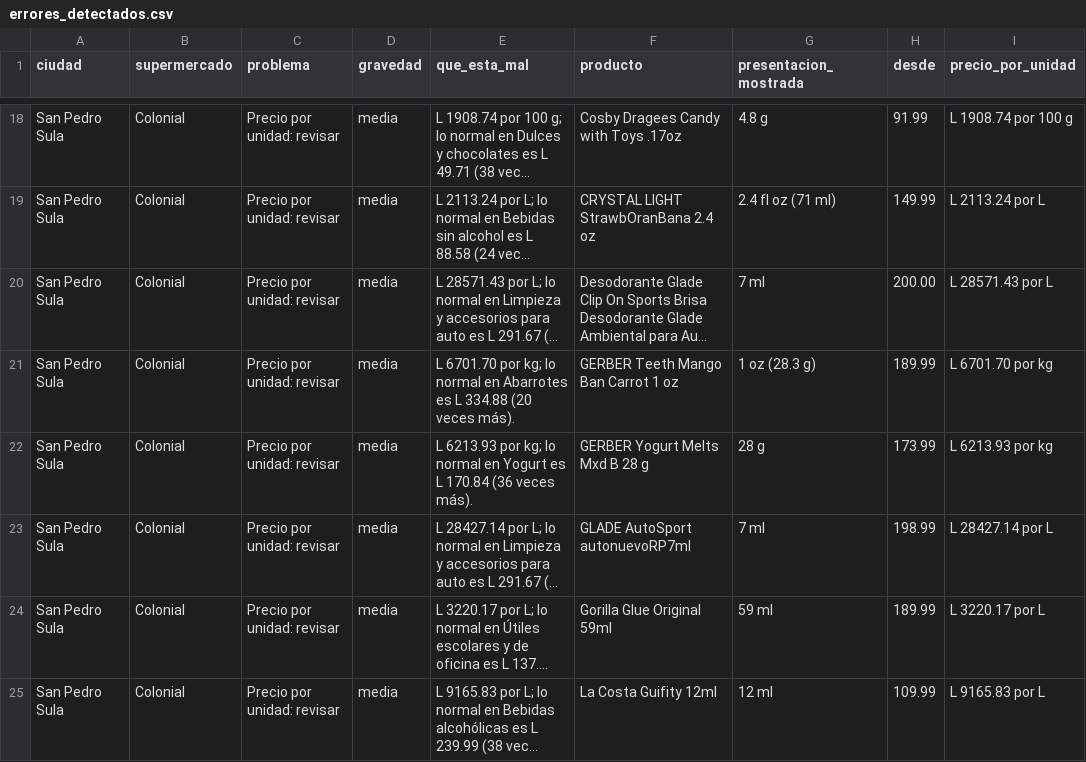
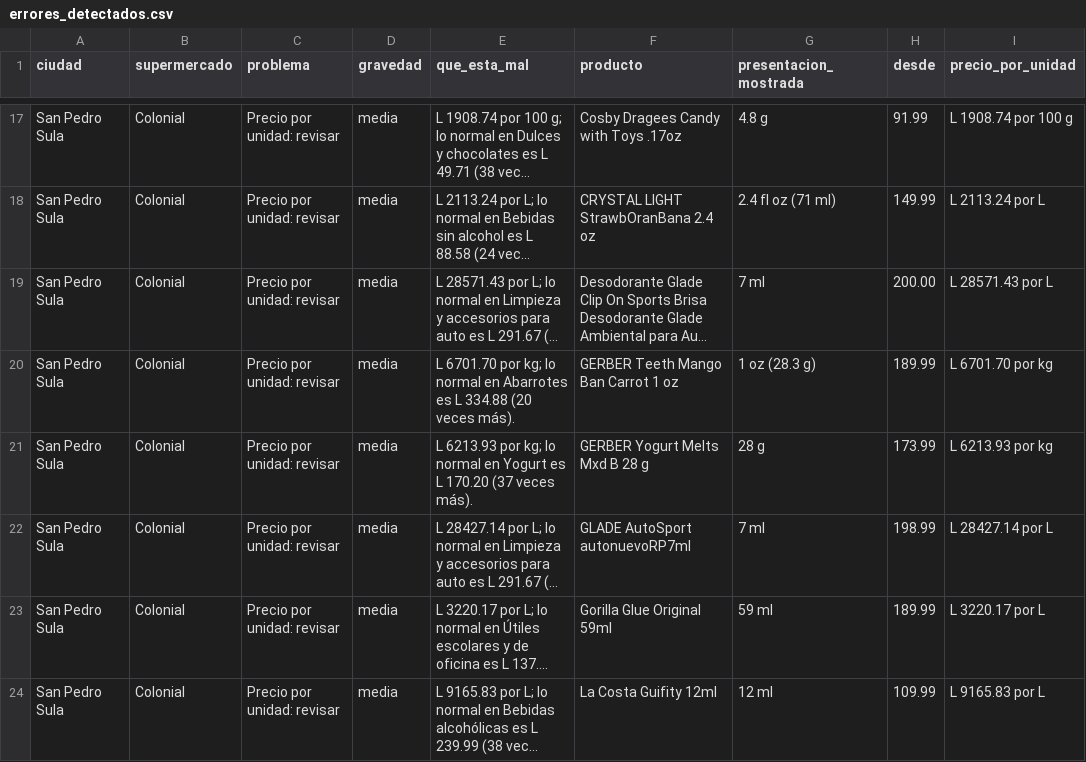
Before and after one commit to jchernandez-portfolio/precios-supermercados-sps, a CSV file: errores_detectados.csv, drawn as a sheet; only a part is shown, gaps mark what is left out; long unchanged cells end in …; addresses are those after the commit; the diff covers the shown part only; the diff names each change by its address in the sheet, - before the commit and + after, or states it on an @@ line.

```diff
--- a/errores_detectados.csv
+++ b/errores_detectados.csv
-E21 (que_esta_mal): …es L 170.84 (36 veces más).
+E21 (que_esta_mal): …es L 170.20 (37 veces más).
```
Also changed, not shown: 1 added row, 1 removed row and 12 edited cells elsewhere in this file, fotos.csv, frescura.csv, 2 other files.
